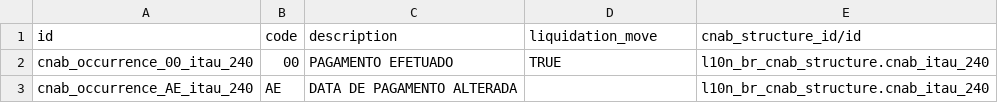
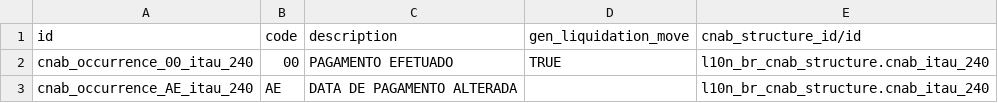
Before and after one commit to Escodoo/l10n-brazil, a CSV file: l10n_br_cnab_structure/data/cnab.occurrence.csv, drawn as a sheet; only a part is shown.

Commit message:
[IMP] cnab: create liquidity move lines

```diff
--- a/l10n_br_cnab_structure/data/cnab.occurrence.csv
+++ b/l10n_br_cnab_structure/data/cnab.occurrence.csv
@@ -1,2 +1,2 @@
-"id","code","description","liquidation_move","cnab_structure_id/id"
+"id","code","description","gen_liquidation_move","cnab_structure_id/id"
 "cnab_occurrence_00_itau_240","00","PAGAMENTO EFETUADO","TRUE","l10n_br_cnab_structure.cnab_itau_240"
```
Also changed, not shown: 6 other files.
